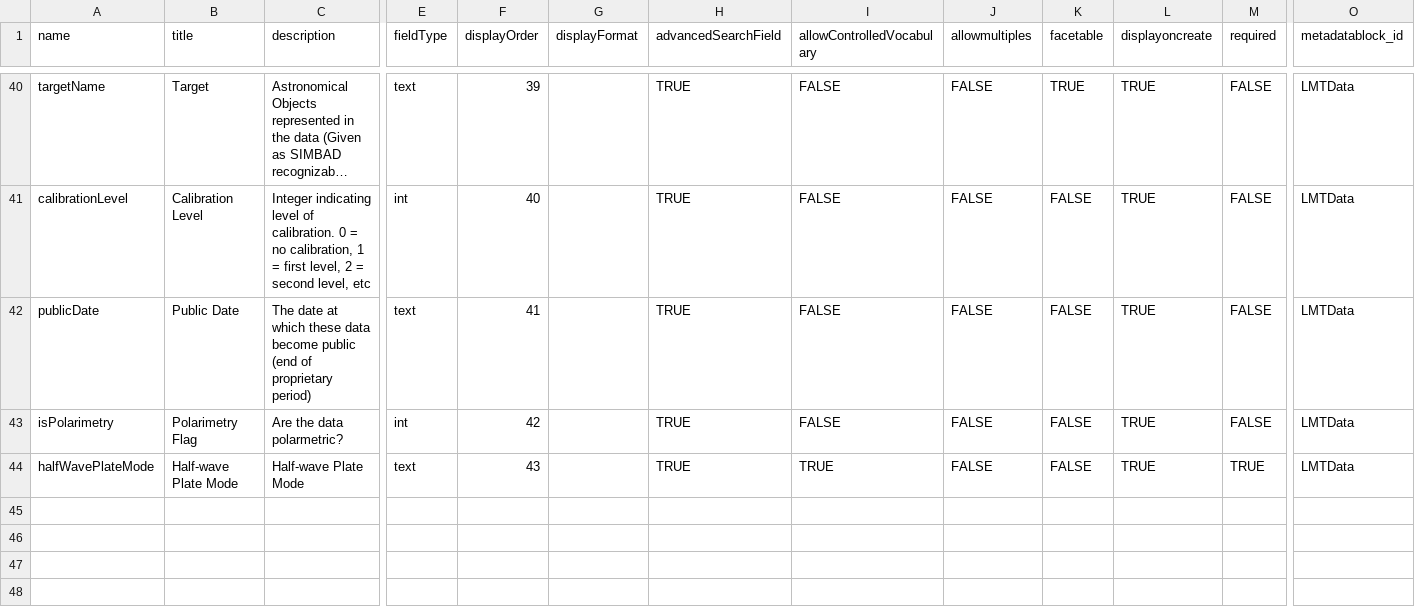
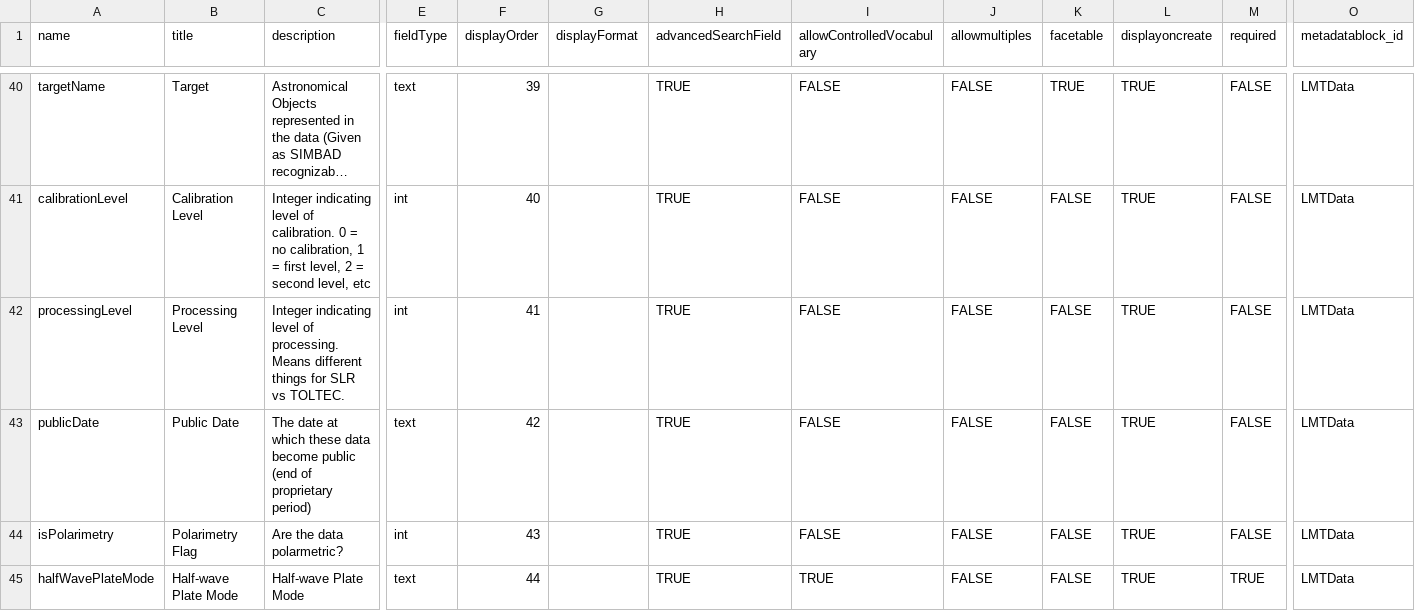
Before and after one commit to toltec-astro/dvpipe, a CSV file: dvpipe/aux/LMTMetaDatablock.csv, drawn as a sheet; only a part is shown, gaps mark what is left out; long unchanged cells end in …; addresses are those after the commit; rows hold the shown columns only; the diff names each change by its address in the sheet, - before the commit and + after, or states it on an @@ line.

Commit message:
add processinglevel

```diff
--- a/dvpipe/aux/LMTMetaDatablock.csv
+++ b/dvpipe/aux/LMTMetaDatablock.csv
+row 42: processingLevel | Processing Level | Integer indicating level of processing. Means different things for SLR vs TOLTEC. | int | 41 |  | TRUE | FALSE | FALSE | FALSE | TRUE | FALSE | LMTData
-F43 (displayOrder): 41
+F43 (displayOrder): 42
-F44 (displayOrder): 42
+F44 (displayOrder): 43
-F45 (displayOrder): 43
+F45 (displayOrder): 44
```
Also changed, not shown: dvpipe/aux/LMT_Dataverse_Metadata_Definition.tsv, dvpipe/aux/alma_to_lmt_keymap.csv, 2 other files.
